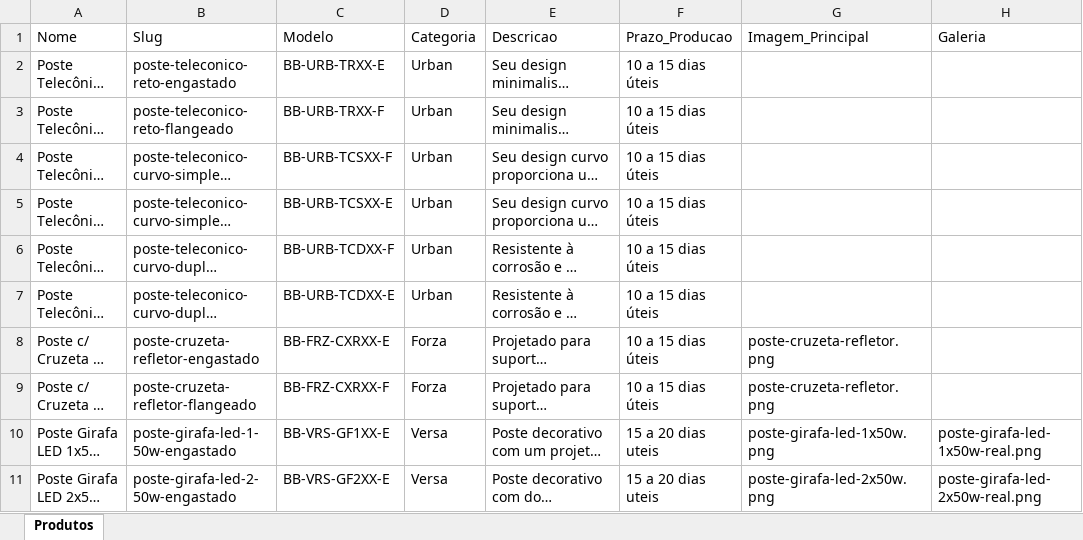
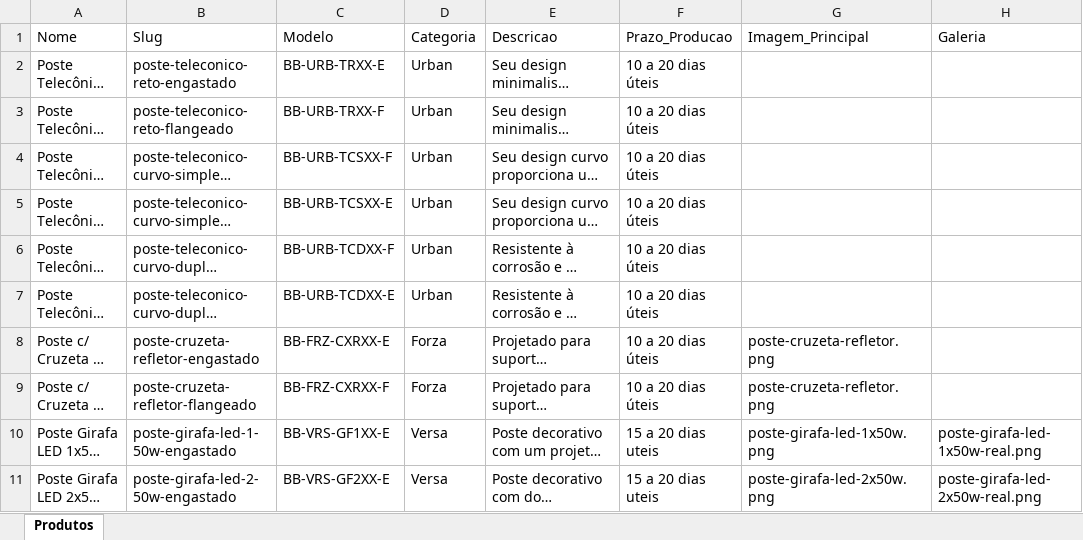
Before and after one commit to agenciageraleads/bnb-iluminacao-site, an Excel workbook: Produtos_Template.xlsx, sheet Produtos, drawn as a sheet; only a part is shown; long unchanged cells end in …; values as stored, in another font and other column widths than the file's, no borders; the diff covers the shown part only; the diff names each change by its address in the sheet, - before the commit and + after, or states it on an @@ line.

```diff
--- a/Produtos_Template.xlsx (sheet Produtos)
+++ b/Produtos_Template.xlsx (sheet Produtos)
-F2:F9 (Prazo_Producao): 10 a 15 dias úteis
+F2:F9 (Prazo_Producao): 10 a 20 dias úteis
```
Also changed, not shown: 16 edited cells elsewhere in this sheet, 1 other file.
